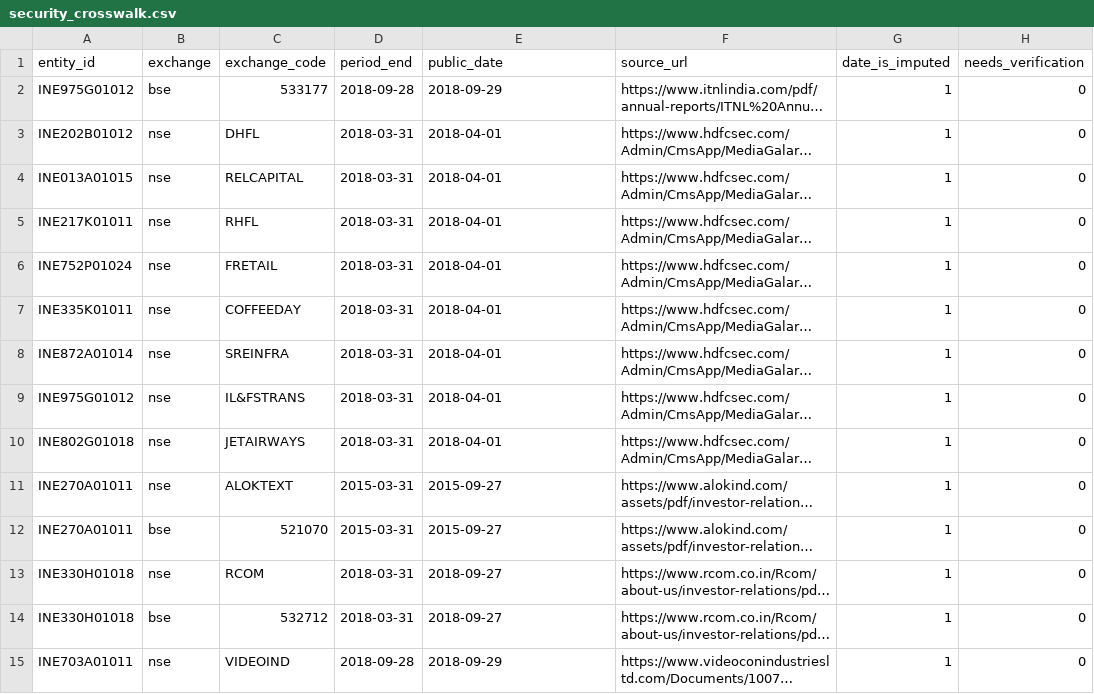
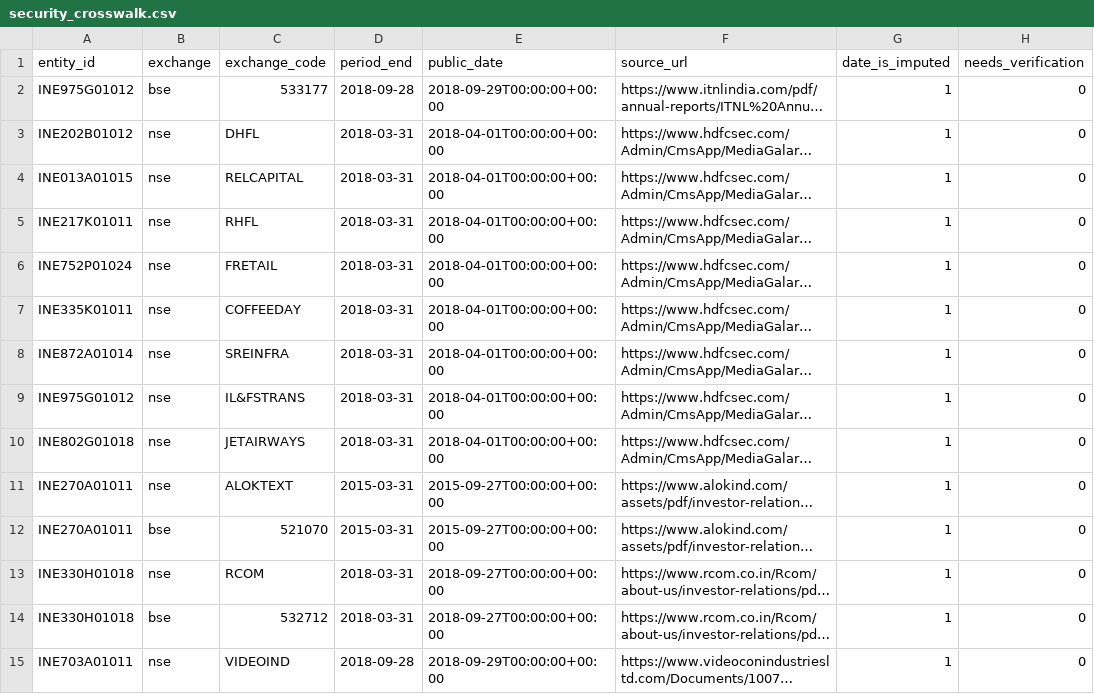
Before and after one commit to adarshkr7/will-think-later-zeckathon, a CSV file: data/manual/security_crosswalk.csv, drawn as a sheet; only a part is shown; long unchanged cells end in …; the diff covers the shown part only; the diff names each change by its address in the sheet, - before the commit and + after, or states it on an @@ line.

```diff
--- a/data/manual/security_crosswalk.csv
+++ b/data/manual/security_crosswalk.csv
-E2 (public_date): 2018-09-29
+E2 (public_date): 2018-09-29T00:00:00+00:00
-E3:E10 (public_date): 2018-04-01
+E3:E10 (public_date): 2018-04-01T00:00:00+00:00
-E11:E12 (public_date): 2015-09-27
+E11:E12 (public_date): 2015-09-27T00:00:00+00:00
-E13:E14 (public_date): 2018-09-27
+E13:E14 (public_date): 2018-09-27T00:00:00+00:00
-E15 (public_date): 2018-09-29
+E15 (public_date): 2018-09-29T00:00:00+00:00
```
Also changed, not shown: 11 added rows and 2 edited cells elsewhere in this file, data/manual/entities.csv, outputs/accounting_coverage.csv, 54 other files.
